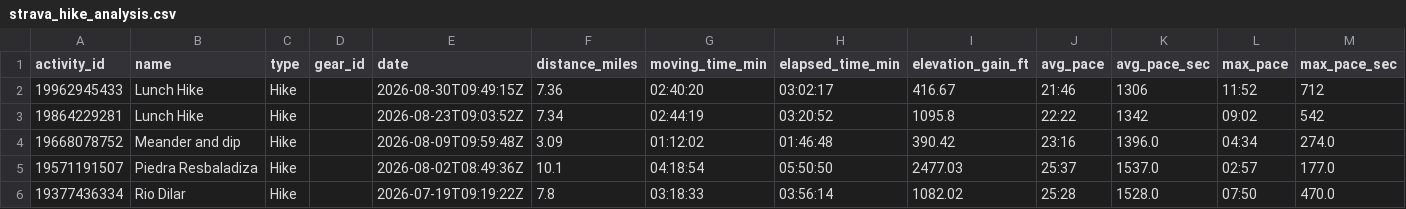
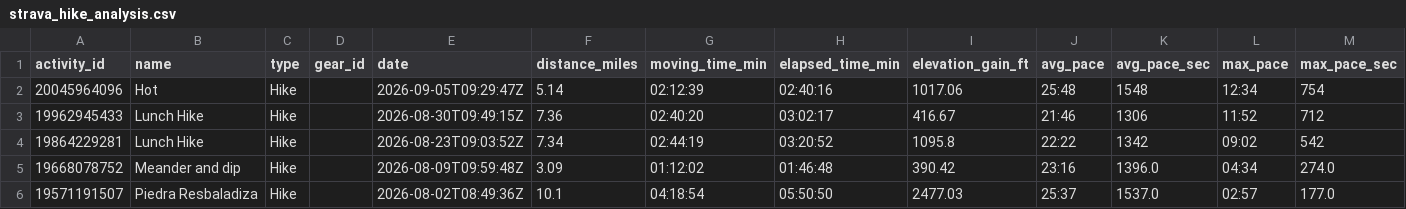
Before and after one commit to sboissel/strava-analytics, a CSV file: data/strava_hike_analysis.csv, drawn as a sheet; only a part is shown; the shorter side is filled out with more unchanged rows.

Commit message:
chore: daily Strava data sync

```diff
--- a/data/strava_hike_analysis.csv
+++ b/data/strava_hike_analysis.csv
@@ -1,2 +1,3 @@
 activity_id,name,type,gear_id,date,distance_miles,moving_time_min,elapsed_time_min,elevation_gain_ft,avg_pace,avg_pace_sec,max_pace,max_pace_sec
+20045964096,Hot,Hike,,2026-09-05T09:29:47Z,5.14,02:12:39,02:40:16,1017.06,25:48,1548,12:34,754
 19962945433,Lunch Hike,Hike,,2026-08-30T09:49:15Z,7.36,02:40:20,03:02:17,416.67,21:46,1306,11:52,712
```
Also changed, not shown: 1 other file.
